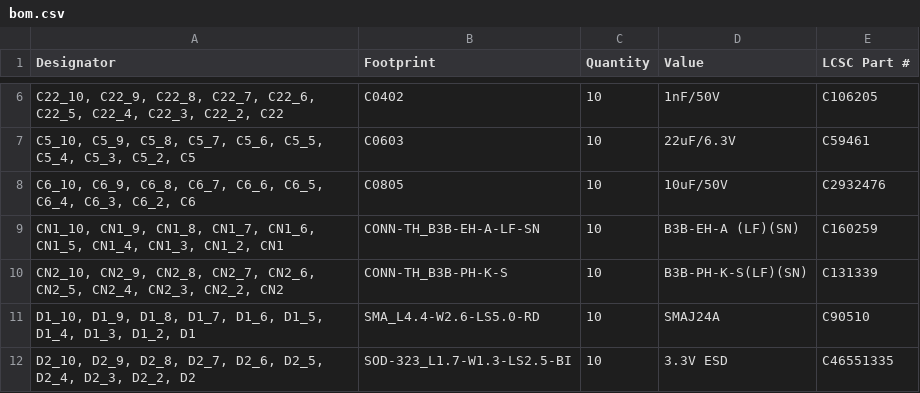
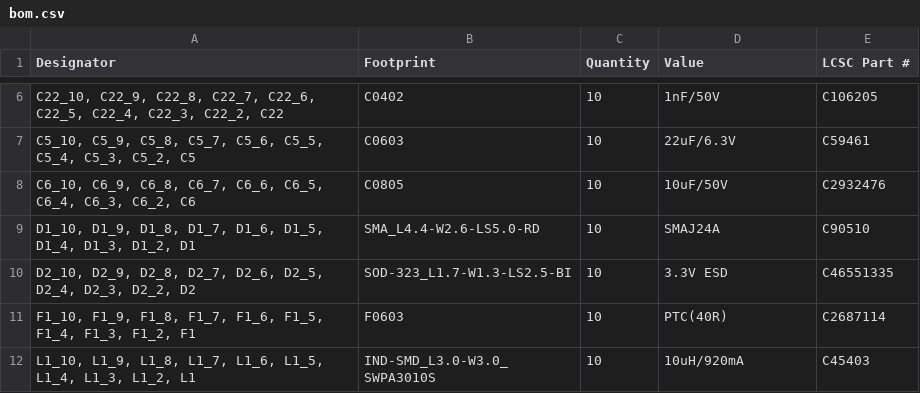
Before and after one commit to jyg9/microduck-community-kit, a CSV file: hardware/imu_to_dxl/production/bom.csv, drawn as a sheet; only a part is shown, gaps mark what is left out; the shorter side is filled out with more unchanged rows; the diff names each change by its address in the sheet, - before the commit and + after, or states it on an @@ line.

```diff
--- a/hardware/imu_to_dxl/production/bom.csv
+++ b/hardware/imu_to_dxl/production/bom.csv
-row 9: CN1_10, CN1_9, CN1_8, CN1_7, CN1_6, CN1_5, CN1_4, CN1_3, CN1_2, CN1 | CONN-TH_B3B-EH-A-LF-SN | 10 | B3B-EH-A (LF)(SN) | C160259
-row 10: CN2_10, CN2_9, CN2_8, CN2_7, CN2_6, CN2_5, CN2_4, CN2_3, CN2_2, CN2 | CONN-TH_B3B-PH-K-S | 10 | B3B-PH-K-S(LF)(SN) | C131339
```
Also changed, not shown: 5 other files.
